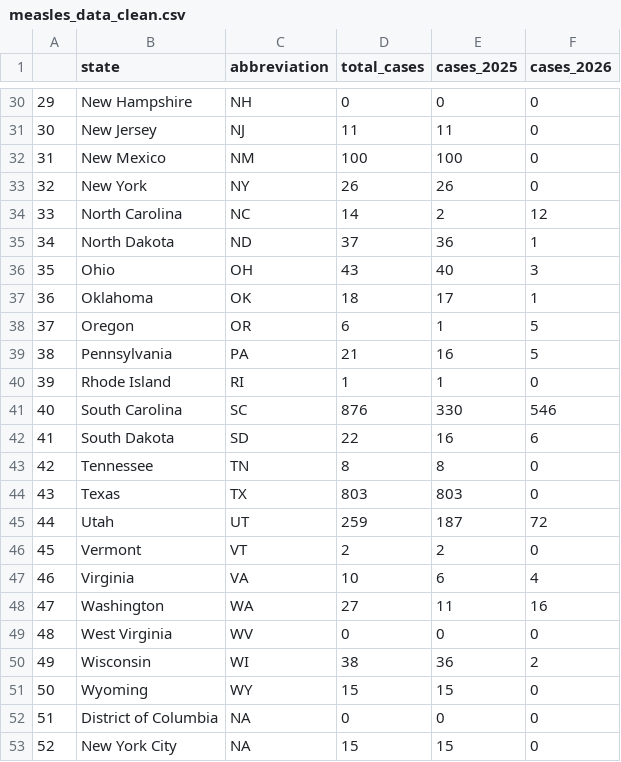
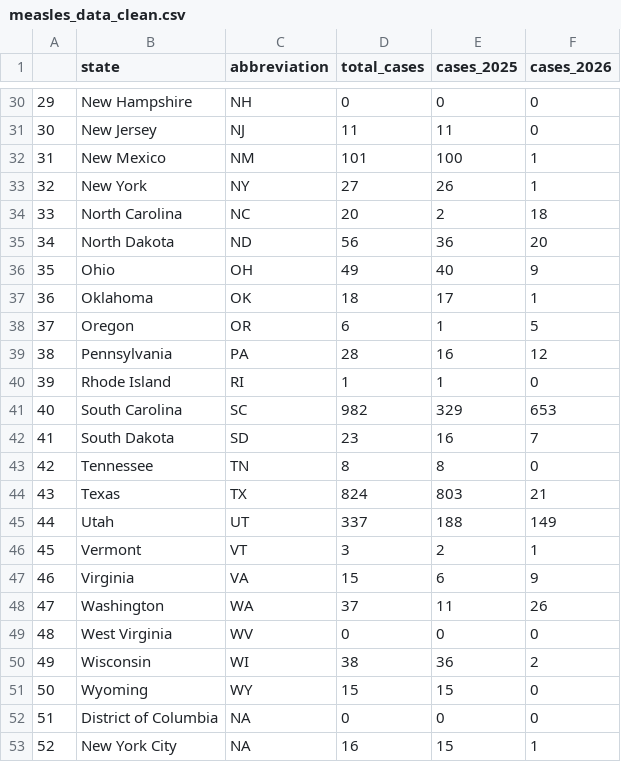
Before and after one commit to cbs-news-data/measles-tracker, a CSV file: output/measles_data_clean.csv, drawn as a sheet; only a part is shown, gaps mark what is left out; the diff covers the shown part only.

Commit message:
fix value labels on binned map

```diff
--- a/output/measles_data_clean.csv
+++ b/output/measles_data_clean.csv
@@ -31,19 +31,19 @@
 "30","New Jersey","NJ",11,11,0
-"31","New Mexico","NM",100,100,0
-"32","New York","NY",26,26,0
-"33","North Carolina","NC",14,2,12
-"34","North Dakota","ND",37,36,1
-"35","Ohio","OH",43,40,3
+"31","New Mexico","NM",101,100,1
+"32","New York","NY",27,26,1
+"33","North Carolina","NC",20,2,18
+"34","North Dakota","ND",56,36,20
+"35","Ohio","OH",49,40,9
 "36","Oklahoma","OK",18,17,1
 "37","Oregon","OR",6,1,5
-"38","Pennsylvania","PA",21,16,5
+"38","Pennsylvania","PA",28,16,12
 "39","Rhode Island","RI",1,1,0
-"40","South Carolina","SC",876,330,546
-"41","South Dakota","SD",22,16,6
+"40","South Carolina","SC",982,329,653
+"41","South Dakota","SD",23,16,7
 "42","Tennessee","TN",8,8,0
-"43","Texas","TX",803,803,0
-"44","Utah","UT",259,187,72
-"45","Vermont","VT",2,2,0
-"46","Virginia","VA",10,6,4
-"47","Washington","WA",27,11,16
+"43","Texas","TX",824,803,21
+"44","Utah","UT",337,188,149
+"45","Vermont","VT",3,2,1
+"46","Virginia","VA",15,6,9
+"47","Washington","WA",37,11,26
 "48","West Virginia","WV",0,0,0
@@ -52,2 +52,2 @@
 "51","District of Columbia",NA,0,0,0
-"52","New York City",NA,15,15,0
+"52","New York City",NA,16,15,1
```
Also changed, not shown: 17 edited cells elsewhere in this file, 2 other files.
